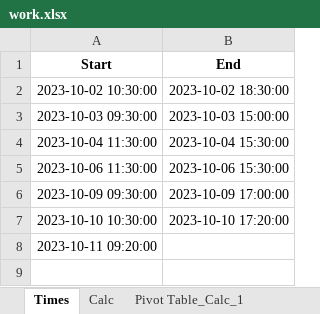
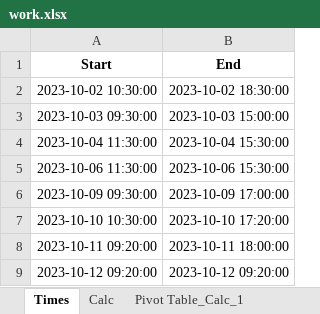
Before and after one commit to RealUranar/HiWi, an Excel workbook: work.xlsx, sheet Times, drawn as a sheet; values as stored, in another font and other column widths than the file's, no borders; the diff names each change by its address in the sheet, - before the commit and + after, or states it on an @@ line.

```diff
--- a/work.xlsx (sheet Times)
+++ b/work.xlsx (sheet Times)
-B8 (End): (empty)
+B8 (End): 2023-10-11 18:00:00
+row 9: 2023-10-12 09:20:00 | 2023-10-12 09:20:00
```
Also changed, not shown: sheet Calc, sheet Pivot Table_Calc_1, formulas that keep their value, 3 other files.
